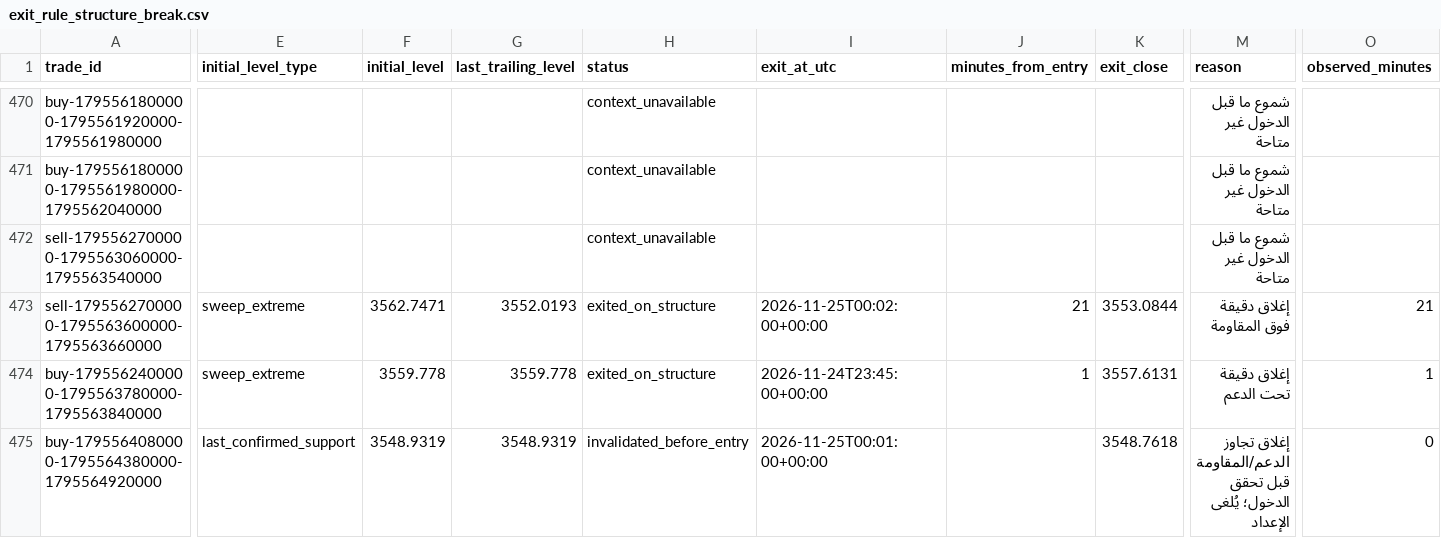
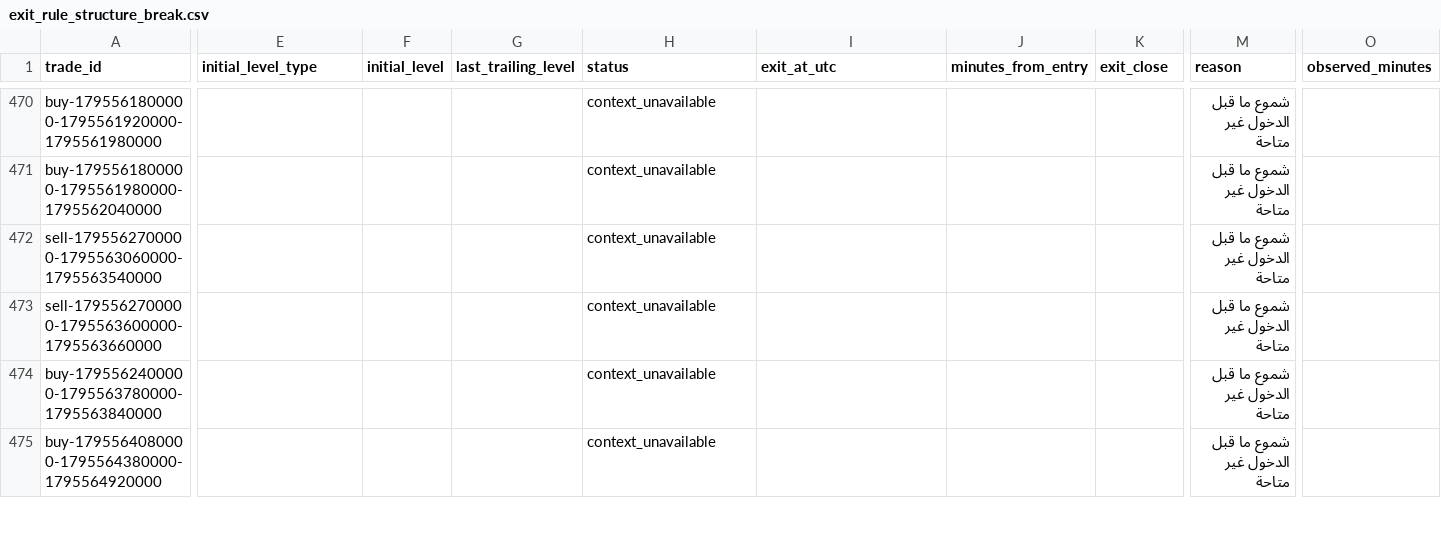
Before and after one commit to salehrbo1-cell/Alert-bot, a CSV file: research/sonic_paper/exit_rule_structure_break.csv, drawn as a sheet; only a part is shown, gaps mark what is left out; the diff covers the shown part only; the diff names each change by its address in the sheet, - before the commit and + after, or states it on an @@ line.

```diff
--- a/research/sonic_paper/exit_rule_structure_break.csv
+++ b/research/sonic_paper/exit_rule_structure_break.csv
-E473:E474 (initial_level_type): sweep_extreme
+E473:E474 (initial_level_type): (empty)
-F473 (initial_level): 3562.7471
+F473 (initial_level): (empty)
-G473 (last_trailing_level): 3552.0193
+G473 (last_trailing_level): (empty)
-H473:H474 (status): exited_on_structure
+H473:H474 (status): context_unavailable
-I473 (exit_at_utc): 2026-11-25T00:02:00+00:00
+I473 (exit_at_utc): (empty)
-J473 (minutes_from_entry): 21
+J473 (minutes_from_entry): (empty)
-K473 (exit_close): 3553.0844
+K473 (exit_close): (empty)
-M473 (reason): إغلاق دقيقة فوق المقاومة
+M473 (reason): شموع ما قبل الدخول غير متاحة
-O473 (observed_minutes): 21
+O473 (observed_minutes): (empty)
-F474 (initial_level): 3559.778
+F474 (initial_level): (empty)
-G474 (last_trailing_level): 3559.778
+G474 (last_trailing_level): (empty)
-I474 (exit_at_utc): 2026-11-24T23:45:00+00:00
+I474 (exit_at_utc): (empty)
-J474 (minutes_from_entry): 1
+J474 (minutes_from_entry): (empty)
-K474 (exit_close): 3557.6131
+K474 (exit_close): (empty)
-M474 (reason): إغلاق دقيقة تحت الدعم
+M474 (reason): شموع ما قبل الدخول غير متاحة
-O474 (observed_minutes): 1
+O474 (observed_minutes): (empty)
-E475 (initial_level_type): last_confirmed_support
+E475 (initial_level_type): (empty)
-F475 (initial_level): 3548.9319
+F475 (initial_level): (empty)
-G475 (last_trailing_level): 3548.9319
+G475 (last_trailing_level): (empty)
-H475 (status): invalidated_before_entry
+H475 (status): context_unavailable
-I475 (exit_at_utc): 2026-11-25T00:01:00+00:00
+I475 (exit_at_utc): (empty)
-K475 (exit_close): 3548.7618
+K475 (exit_close): (empty)
-M475 (reason): إغلاق تجاوز الدعم/المقاومة قبل تحقق الدخول؛ يُلغى الإعداد
+M475 (reason): شموع ما قبل الدخول غير متاحة
-O475 (observed_minutes): 0
+O475 (observed_minutes): (empty)
```
Also changed, not shown: 3 added rows and 37 edited cells elsewhere in this file, research/sonic_paper/exit_rule_m5_structure.csv, research/sonic_paper/exit_rule_step_resistance.csv, 4 other files.
